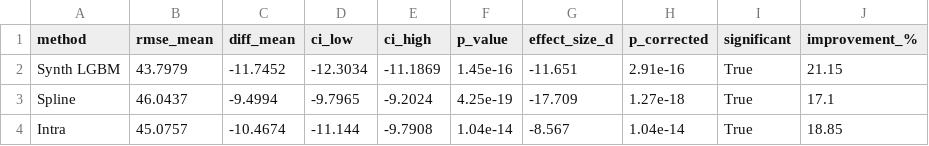
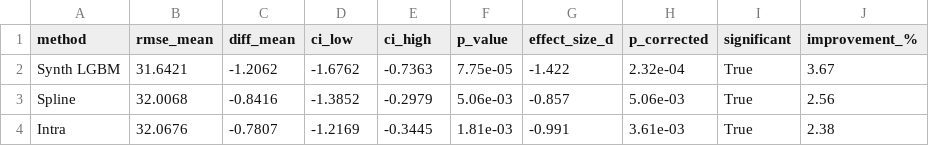
Before and after one commit to miguff/HUPX_price_forecasting, a CSV file: outputs/HU/xgboost_rmse.csv, drawn as a sheet.

Commit message:
Correct metrics

```diff
--- a/outputs/HU/xgboost_rmse.csv
+++ b/outputs/HU/xgboost_rmse.csv
@@ -1,4 +1,4 @@
 method,rmse_mean,diff_mean,ci_low,ci_high,p_value,effect_size_d,p_corrected,significant,improvement_%
-Synth LGBM,43.7979,-11.7452,-12.3034,-11.1869,1.45e-16,-11.651,2.91e-16,True,21.15
-Spline,46.0437,-9.4994,-9.7965,-9.2024,4.25e-19,-17.709,1.27e-18,True,17.1
-Intra,45.0757,-10.4674,-11.144,-9.7908,1.04e-14,-8.567,1.04e-14,True,18.85
+Synth LGBM,31.6421,-1.2062,-1.6762,-0.7363,7.75e-05,-1.422,2.32e-04,True,3.67
+Spline,32.0068,-0.8416,-1.3852,-0.2979,5.06e-03,-0.857,5.06e-03,True,2.56
+Intra,32.0676,-0.7807,-1.2169,-0.3445,1.81e-03,-0.991,3.61e-03,True,2.38
```
Also changed, not shown: outputs/HU/catboost_mae.csv, outputs/HU/catboost_rmse.csv, 62 other files.
